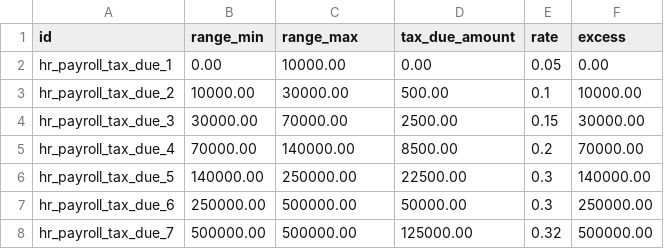
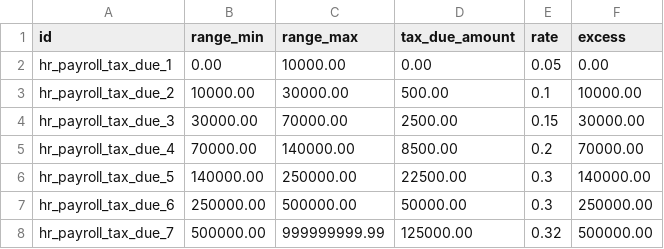
Before and after one commit to mah007/etsi-addons, a CSV file: etsi_payroll/data/payroll.tax.due.csv, drawn as a sheet.

Commit message:
Merge branch 'master' of https://github.com/EVANSTECHS/etsi-addons
# Conflicts:
#	etsi_payroll/report/report_annual_tax.py
#	etsi_payroll/views/report_annual_tax_templates.xml

```diff
--- a/etsi_payroll/data/payroll.tax.due.csv
+++ b/etsi_payroll/data/payroll.tax.due.csv
@@ -7,2 +7,2 @@ hr_payroll_tax_due_5,140000.00,250000.00,22500.00,0.3,140000.00
 hr_payroll_tax_due_6,250000.00,500000.00,50000.00,0.3,250000.00
-hr_payroll_tax_due_7,500000.00,500000.00,125000.00,0.32,500000.00
+hr_payroll_tax_due_7,500000.00,999999999.99,125000.00,0.32,500000.00
```
